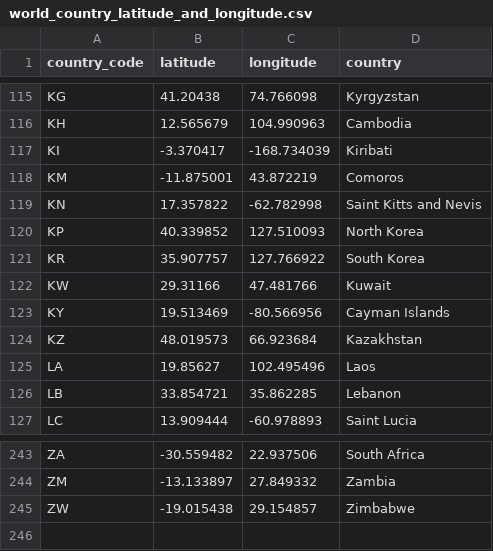
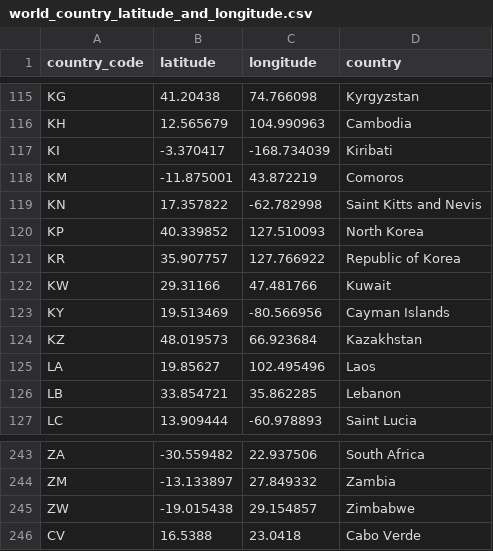
Before and after one commit to DayanaIm/Project-3, a CSV file: Resources/world_country_latitude_and_longitude.csv, drawn as a sheet; only a part is shown, gaps mark what is left out.

```diff
--- a/Resources/world_country_latitude_and_longitude.csv
+++ b/Resources/world_country_latitude_and_longitude.csv
@@ -120,3 +120,3 @@ KN,17.357822,-62.782998,Saint Kitts and Nevis
 KP,40.339852,127.510093,North Korea
-KR,35.907757,127.766922,South Korea
+KR,35.907757,127.766922,Republic of Korea
 KW,29.31166,47.481766,Kuwait
@@ -245 +245,2 @@ ZM,-13.133897,27.849332,Zambia
 ZW,-19.015438,29.154857,Zimbabwe
+CV,16.5388,23.0418,Cabo Verde
```
Also changed, not shown: 4 other files.
